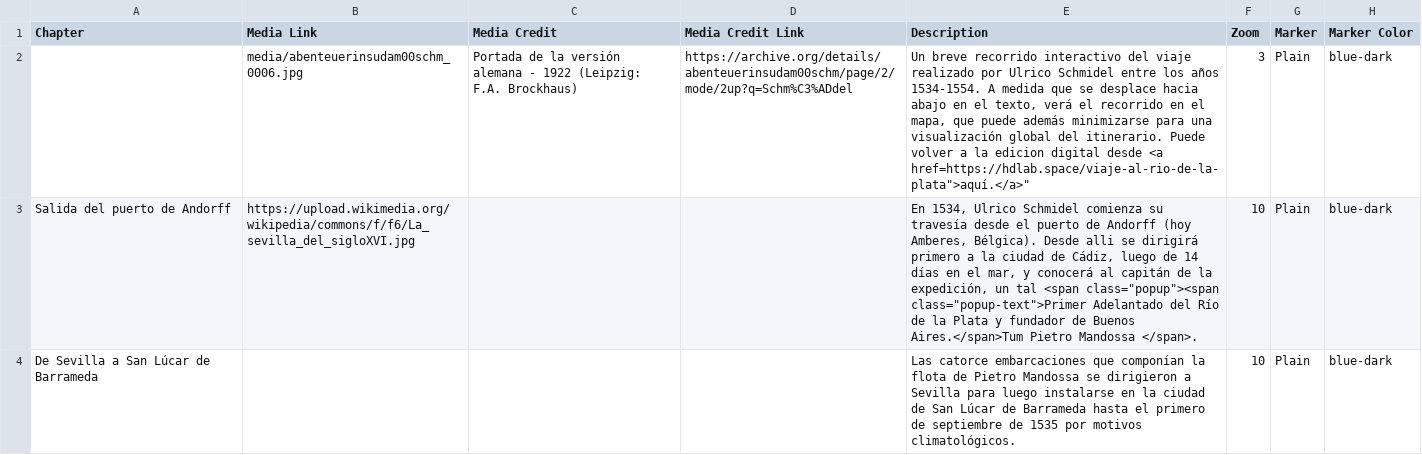
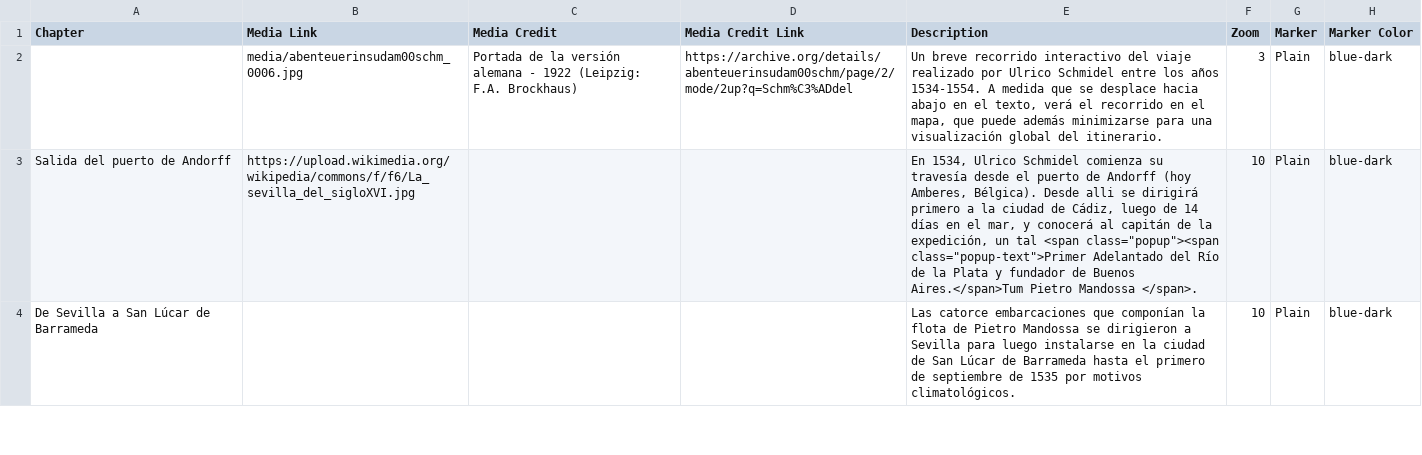
Before and after one commit to hdlabconicet/ulrico-schmidel-storymap, a CSV file: csv/Chapters.csv, drawn as a sheet; only a part is shown; the diff names each change by its address in the sheet, - before the commit and + after, or states it on an @@ line.

Commit message:
Update Chapters.csv

```diff
--- a/csv/Chapters.csv
+++ b/csv/Chapters.csv
-E2 (Description): …del itinerario. Puede volver a la edicion digital desde <a href=https://hdlab.space/viaje-al-rio-de-la-plata">aquí.</a>"
+E2 (Description): …del itinerario.
```
